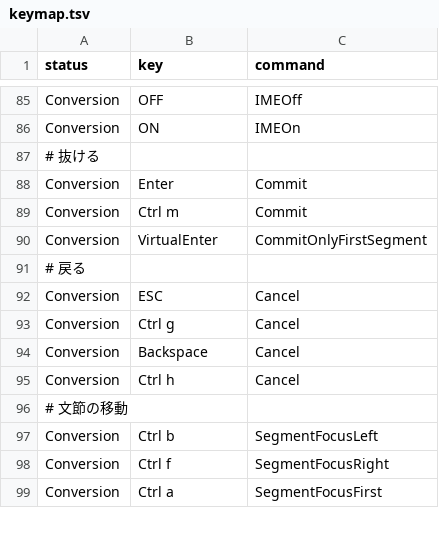
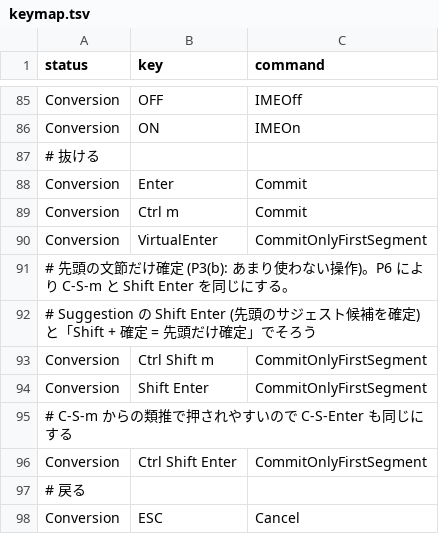
Before and after one commit to podhmo/im-sandbox, a TSV file: mozc/keymap.tsv, drawn as a sheet; only a part is shown, gaps mark what is left out; the shorter side is filled out with more unchanged rows; the diff names each change by its address in the sheet, - before the commit and + after, or states it on an @@ line.

```diff
--- a/mozc/keymap.tsv
+++ b/mozc/keymap.tsv
+row 91: # 先頭の文節だけ確定 (P3(b): あまり使わない操作)。P6 により C-S-m と Shift Enter を同じにする。
+row 92: # Suggestion の Shift Enter (先頭のサジェスト候補を確定) と「Shift + 確定 = 先頭だけ確定」でそろう
+row 93: Conversion | Ctrl Shift m | CommitOnlyFirstSegment
+row 94: Conversion | Shift Enter | CommitOnlyFirstSegment
+row 95: # C-S-m からの類推で押されやすいので C-S-Enter も同じにする
+row 96: Conversion | Ctrl Shift Enter | CommitOnlyFirstSegment
```
Also changed, not shown: 2 other files.
